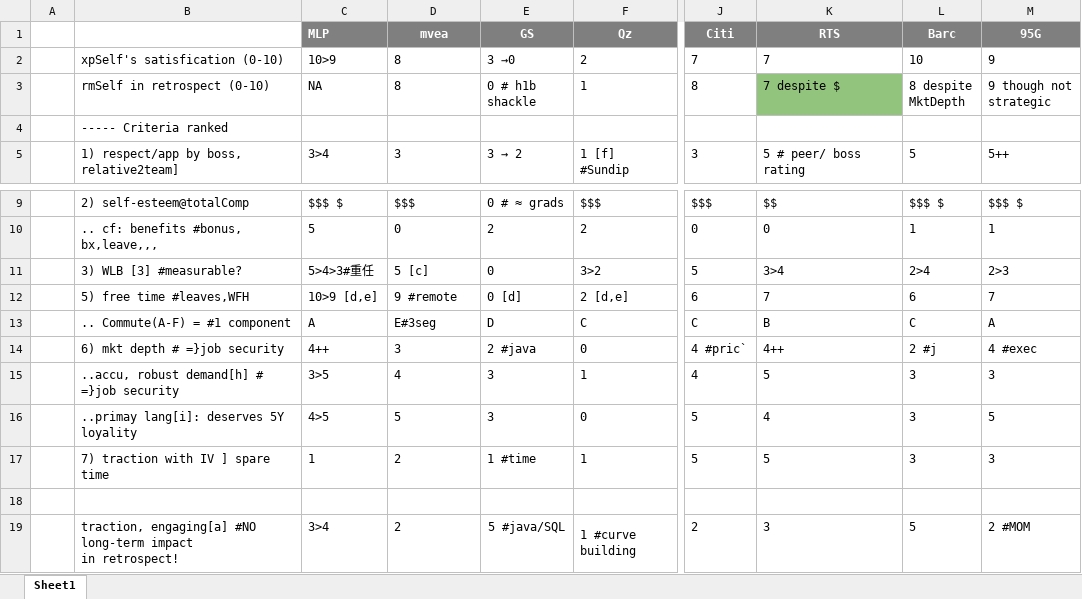
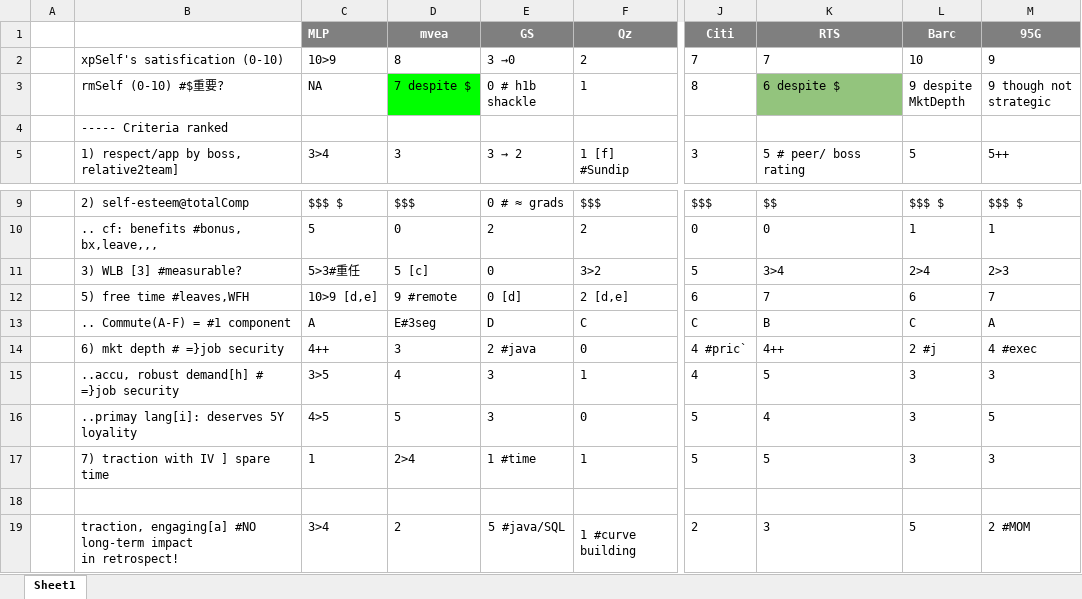
Before and after one commit to tiger40490/repsc, an Excel workbook: msff/xls/job_satisfaction_predictor.xlsx, sheet Sheet1, drawn as a sheet; only a part is shown, gaps mark what is left out; values as stored, in another font and other column widths than the file's, no borders; ↵ is a line break in a cell; the diff names each change by its address in the sheet, - before the commit and + after, or states it on an @@ line.

Commit message:
L36 minor_4177

```diff
--- a/msff/xls/job_satisfaction_predictor.xlsx (sheet Sheet1)
+++ b/msff/xls/job_satisfaction_predictor.xlsx (sheet Sheet1)
-B3: rmSelf in retrospect (0-10)
+B3: rmSelf (0-10) #$重要?
-D3 (mvea): 8
+D3 (mvea): 7 despite $
-D3 fill: none
+D3 fill: #00FF00
-K3 (RTS): 7 despite $
+K3 (RTS): 6 despite $
-L3 (Barc): 8 despite ↵ MktDepth
+L3 (Barc): 9 despite ↵ MktDepth
-C11 (MLP): 5>4>3#重任
+C11 (MLP): 5>3#重任
-D17 (mvea): 2
+D17 (mvea): 2>4
```
